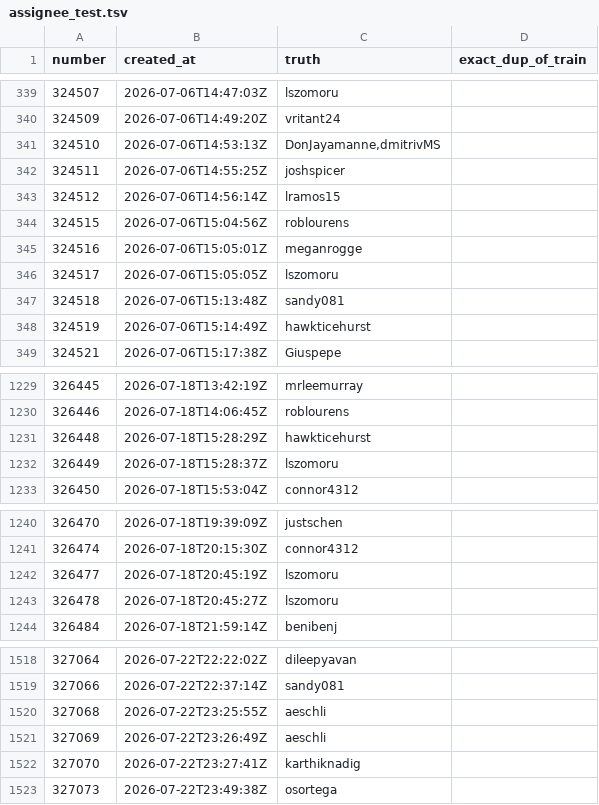
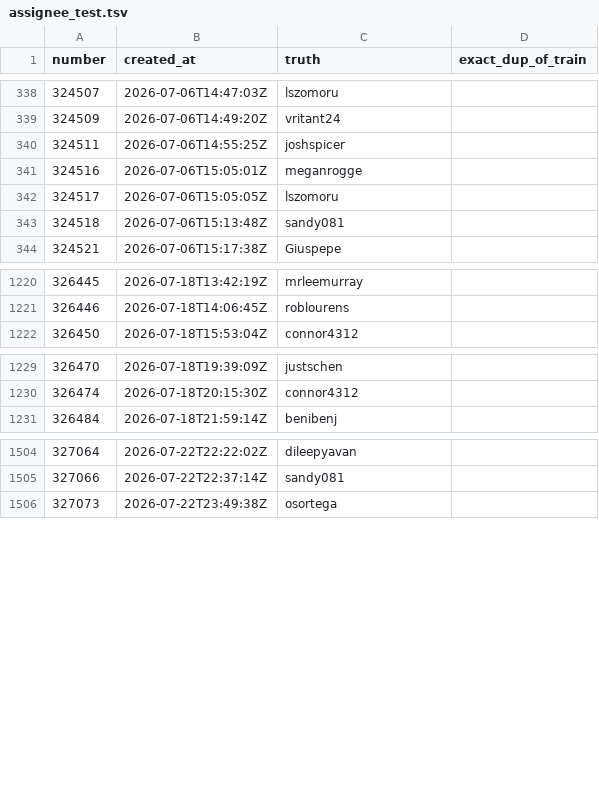
Before and after one commit to coderloganli/usher, a TSV file: manifest/sets/assignee_test.tsv, drawn as a sheet; only a part is shown, gaps mark what is left out; the diff covers the shown part only; the diff names each change by its address in the sheet, - before the commit and + after, or states it on an @@ line.

```diff
--- a/manifest/sets/assignee_test.tsv
+++ b/manifest/sets/assignee_test.tsv
-row 341: 324510 | 2026-07-06T14:53:13Z | DonJayamanne,dmitrivMS
-row 343: 324512 | 2026-07-06T14:56:14Z | lramos15
-row 344: 324515 | 2026-07-06T15:04:56Z | roblourens
-row 348: 324519 | 2026-07-06T15:14:49Z | hawkticehurst
-row 1231: 326448 | 2026-07-18T15:28:29Z | hawkticehurst
-row 1232: 326449 | 2026-07-18T15:28:37Z | lszomoru
-row 1242: 326477 | 2026-07-18T20:45:19Z | lszomoru
-row 1243: 326478 | 2026-07-18T20:45:27Z | lszomoru
-row 1520: 327068 | 2026-07-22T23:25:55Z | aeschli
-row 1521: 327069 | 2026-07-22T23:26:49Z | aeschli
-row 1522: 327070 | 2026-07-22T23:27:41Z | karthiknadig
```
Also changed, not shown: 24 removed rows elsewhere in this file, manifest/bot_first_assignment.tsv, manifest/sets/assignee_tune.tsv, 14 other files.
